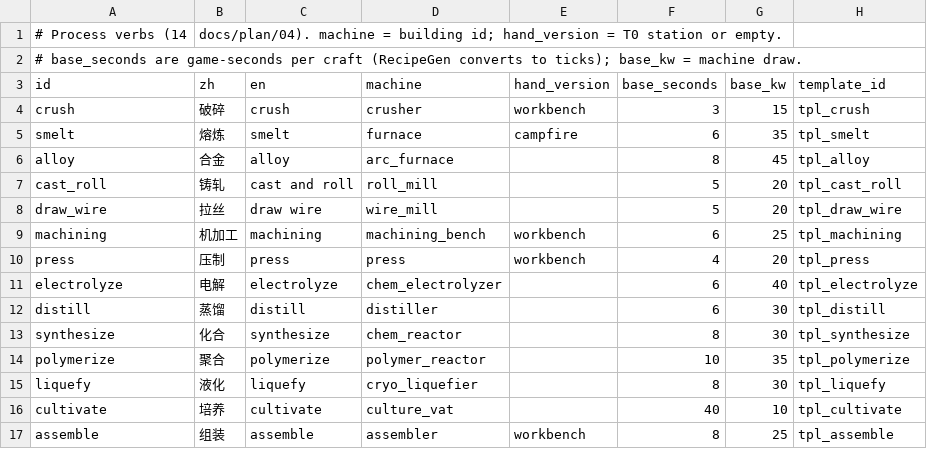
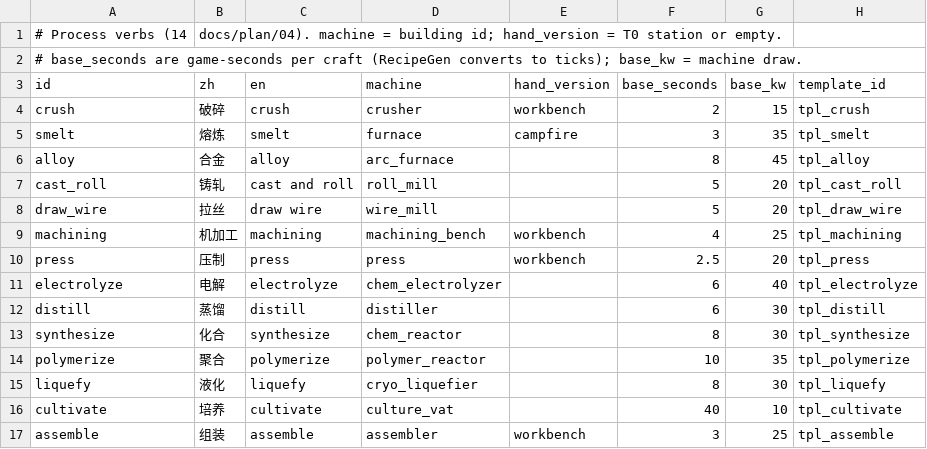
Before and after one commit to vito4444/agent3, a CSV file: data/verbs.csv, drawn as a sheet.

```diff
--- a/data/verbs.csv
+++ b/data/verbs.csv
@@ -3,4 +3,4 @@
 id,zh,en,machine,hand_version,base_seconds,base_kw,template_id
-crush,破碎,crush,crusher,workbench,3,15,tpl_crush
-smelt,熔炼,smelt,furnace,campfire,6,35,tpl_smelt
+crush,破碎,crush,crusher,workbench,2,15,tpl_crush
+smelt,熔炼,smelt,furnace,campfire,3,35,tpl_smelt
 alloy,合金,alloy,arc_furnace,,8,45,tpl_alloy
@@ -8,4 +8,4 @@ cast_roll,铸轧,cast and roll,roll_mill,,5,20,tpl_cast_roll
 draw_wire,拉丝,draw wire,wire_mill,,5,20,tpl_draw_wire
-machining,机加工,machining,machining_bench,workbench,6,25,tpl_machining
-press,压制,press,press,workbench,4,20,tpl_press
+machining,机加工,machining,machining_bench,workbench,4,25,tpl_machining
+press,压制,press,press,workbench,2.5,20,tpl_press
 electrolyze,电解,electrolyze,chem_electrolyzer,,6,40,tpl_electrolyze
@@ -16,2 +16,2 @@ liquefy,液化,liquefy,cryo_liquefier,,8,30,tpl_liquefy
 cultivate,培养,cultivate,culture_vat,,40,10,tpl_cultivate
-assemble,组装,assemble,assembler,workbench,8,25,tpl_assemble
+assemble,组装,assemble,assembler,workbench,3,25,tpl_assemble
```
Also changed, not shown: data/components.csv, data/tech_nodes.csv, 21 other files.
